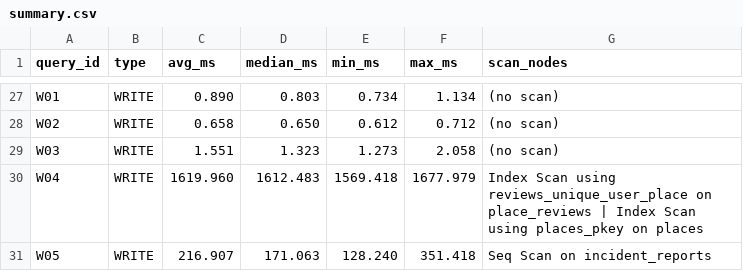
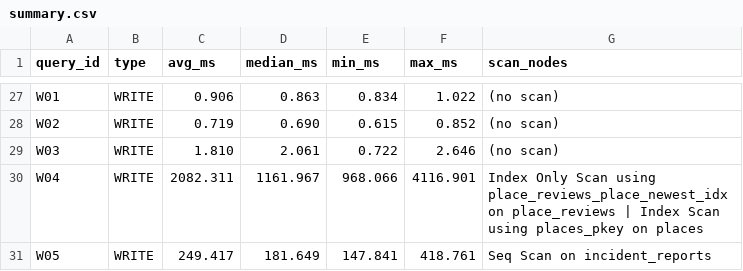
Before and after one commit to ayushkumar8434/Pocket_Phone_DE_2026, a CSV file: benchmarks/results/large/summary.csv, drawn as a sheet; only a part is shown, gaps mark what is left out; the diff covers the shown part only; the diff names each change by its address in the sheet, - before the commit and + after, or states it on an @@ line.

Commit message:
Phase 5: restore team SQL files, run large dataset, fix R04/R07/R13, rewrite scalability report
- Restore sql/01,02,05,06,08 from before 9f94e08 (they produced the CP2/CP3 results)
- Phase 5 changes: rating index for R04, VACUUM after load, LATERAL for R07
- benchmarks/results/large: 30 queries on 18.7M rows, 3 runs each
- docs/05_scalability_report.md: results, growth, storage, partitioning test, 100x design

```diff
--- a/benchmarks/results/large/summary.csv
+++ b/benchmarks/results/large/summary.csv
-C27 (avg_ms): 0.890
+C27 (avg_ms): 0.906
-D27 (median_ms): 0.803
+D27 (median_ms): 0.863
-E27 (min_ms): 0.734
+E27 (min_ms): 0.834
-F27 (max_ms): 1.134
+F27 (max_ms): 1.022
-C28 (avg_ms): 0.658
+C28 (avg_ms): 0.719
-D28 (median_ms): 0.650
+D28 (median_ms): 0.690
-E28 (min_ms): 0.612
+E28 (min_ms): 0.615
-F28 (max_ms): 0.712
+F28 (max_ms): 0.852
-C29 (avg_ms): 1.551
+C29 (avg_ms): 1.810
-D29 (median_ms): 1.323
+D29 (median_ms): 2.061
-E29 (min_ms): 1.273
+E29 (min_ms): 0.722
-F29 (max_ms): 2.058
+F29 (max_ms): 2.646
-C30 (avg_ms): 1619.960
+C30 (avg_ms): 2082.311
-D30 (median_ms): 1612.483
+D30 (median_ms): 1161.967
-E30 (min_ms): 1569.418
+E30 (min_ms): 968.066
-F30 (max_ms): 1677.979
+F30 (max_ms): 4116.901
-G30 (scan_nodes): Index Scan using reviews_unique_user_place on place_reviews…
+G30 (scan_nodes): Index Only Scan using place_reviews_place_newest_idx on place_reviews…
-C31 (avg_ms): 216.907
+C31 (avg_ms): 249.417
-D31 (median_ms): 171.063
+D31 (median_ms): 181.649
-E31 (min_ms): 128.240
+E31 (min_ms): 147.841
-F31 (max_ms): 351.418
+F31 (max_ms): 418.761
```
Also changed, not shown: 120 edited cells elsewhere in this file, 37 other files.
